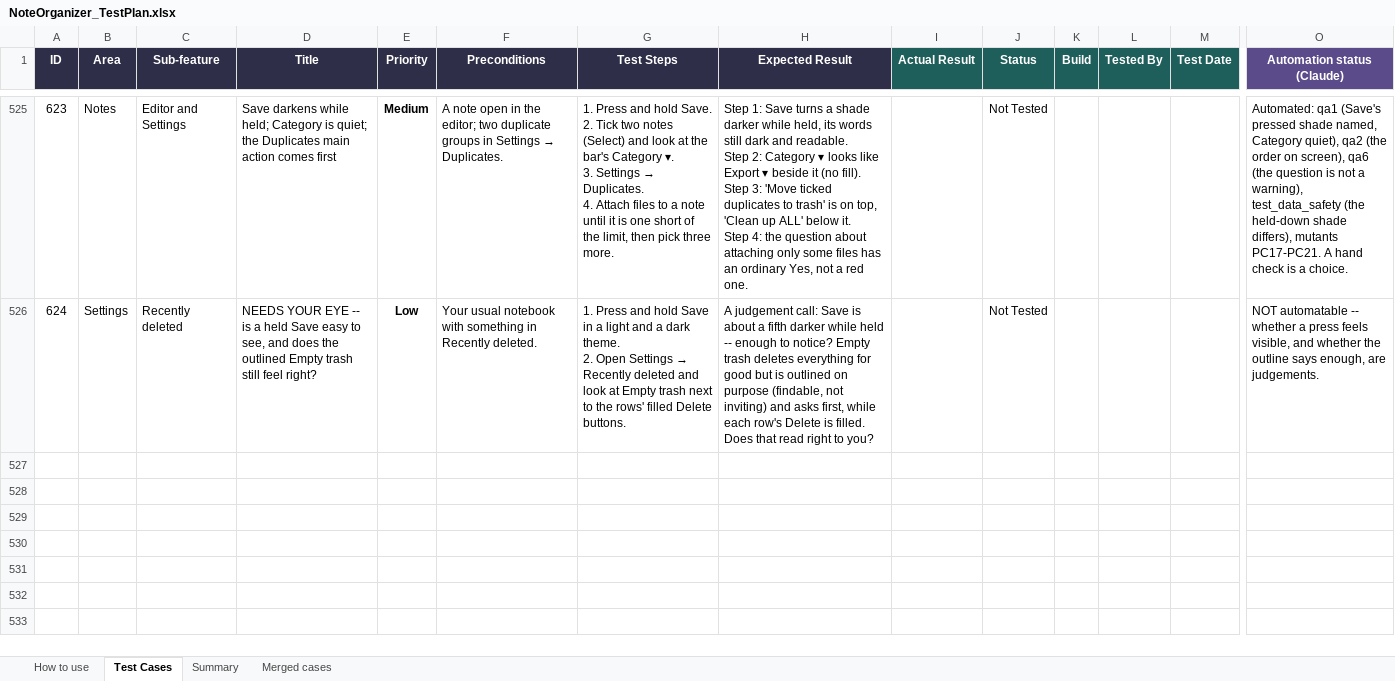
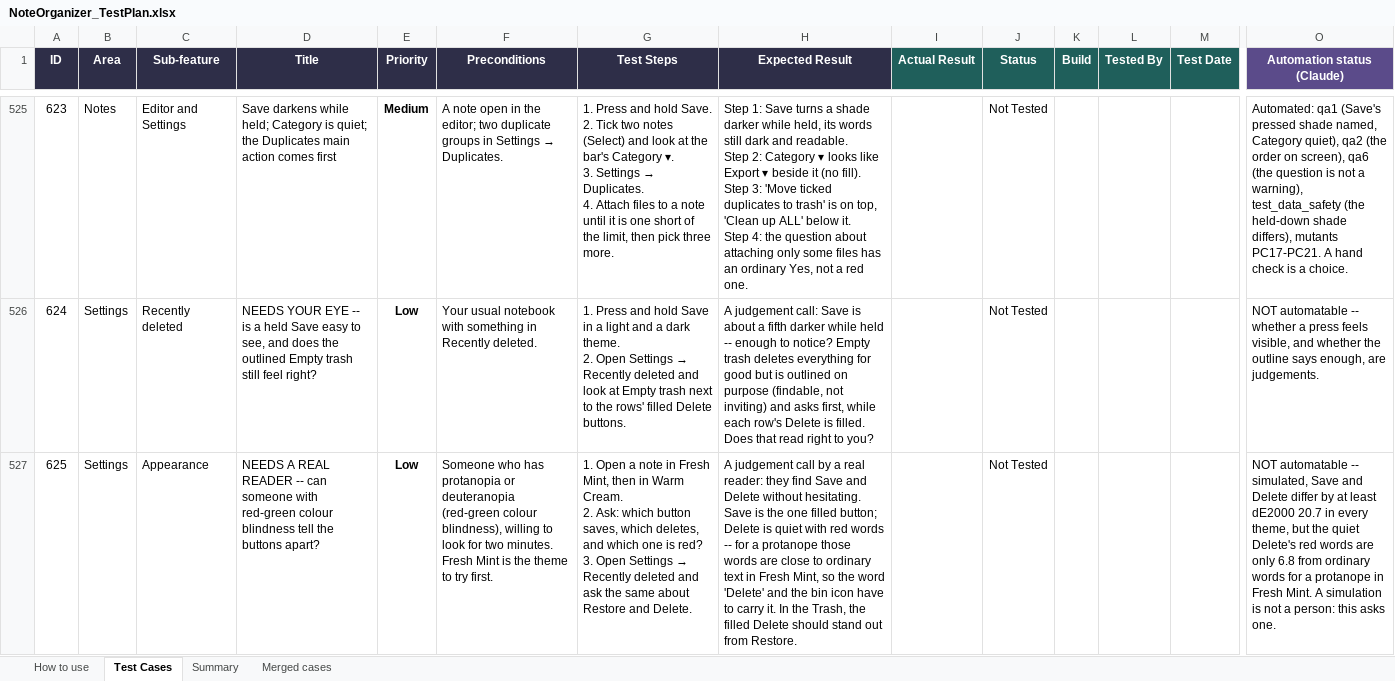
Before and after one commit to AlexandraMoldovan95/noteOrganizer, an Excel workbook: qa/NoteOrganizer_TestPlan.xlsx, sheet Test Cases, drawn as a sheet; only a part is shown, gaps mark what is left out; values as stored, in another font and other column widths than the file's, no borders; conditional formats not drawn; rows hold the shown columns only; ↵ is a line break in a cell; the diff names each change by its address in the sheet, - before the commit and + after, or states it on an @@ line.

```diff
--- a/qa/NoteOrganizer_TestPlan.xlsx (sheet Test Cases)
+++ b/qa/NoteOrganizer_TestPlan.xlsx (sheet Test Cases)
+row 527: 625 | Settings | Appearance | NEEDS A REAL READER -- can someone with red-green colour blindness tell the buttons apart? | Low | Someone who has protanopia or deuteranopia (red-green colour blindness), willing to look for two minutes. Fresh Mint is the theme to try first. | 1. Open a note in Fresh Mint, then in Warm Cream. ↵ 2. Ask: which button saves, which deletes, and which one is red? ↵ 3. Open Settings → Recently deleted and ask the same about Restore and Delete. | A judgement call by a real reader: they find Save and Delete without hesitating. Save is the one filled button; Delete is quiet with red words -- for a protanope those words are close to ordinary text in Fresh Mint, so the word 'Delete' and the bin icon have to carry it. In the Trash, the filled Delete should stand out from Restore. |  | Not Tested |  |  |  | NOT automatable -- simulated, Save and Delete differ by at least dE2000 20.7 in every theme, but the quiet Delete's red words are only 6.8 from ordinary words for a protanope in Fresh Mint. A simulation is not a person: this asks one.
```
